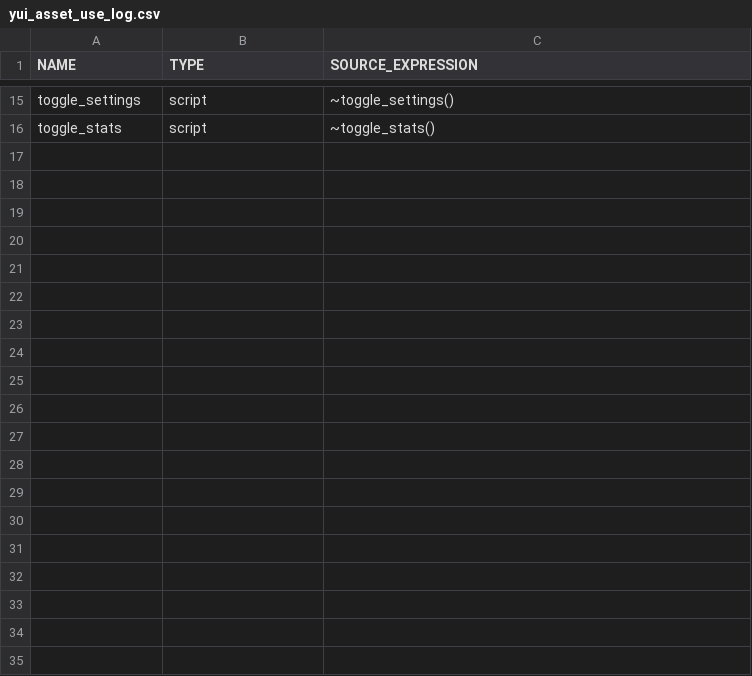
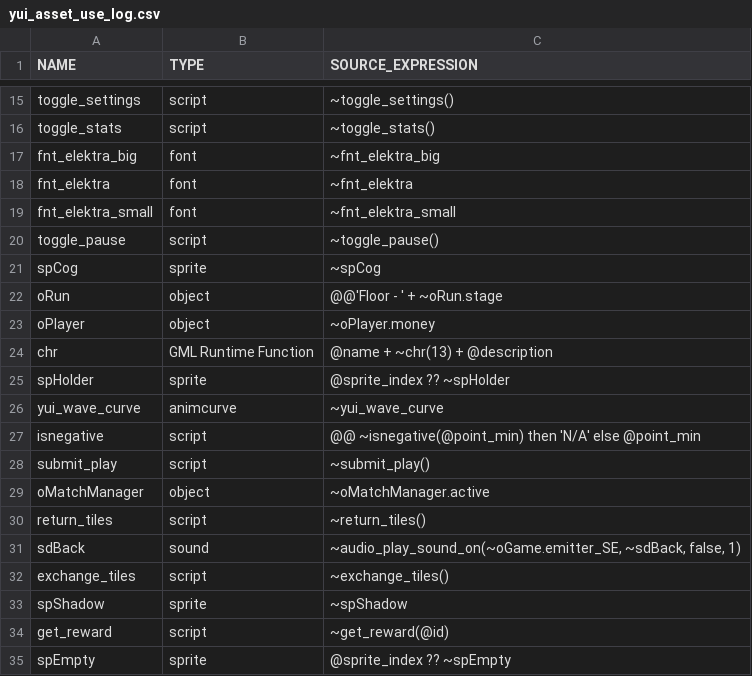
Before and after one commit to flowershoppe/Scramble, a CSV file: datafiles/logs/yui_asset_use_log.csv, drawn as a sheet; only a part is shown, gaps mark what is left out.

```diff
--- a/datafiles/logs/yui_asset_use_log.csv
+++ b/datafiles/logs/yui_asset_use_log.csv
@@ -16 +16,20 @@ toggle_settings, script, "~toggle_settings()"
 toggle_stats, script, "~toggle_stats()"
+fnt_elektra_big, font, "~fnt_elektra_big"
+fnt_elektra, font, "~fnt_elektra"
+fnt_elektra_small, font, "~fnt_elektra_small"
+toggle_pause, script, "~toggle_pause()"
+spCog, sprite, "~spCog"
+oRun, object, "@@'Floor - ' + ~oRun.stage"
+oPlayer, object, "~oPlayer.money"
+chr, GML Runtime Function, "@name + ~chr(13) + @description"
+spHolder, sprite, "@sprite_index ?? ~spHolder"
+yui_wave_curve, animcurve, "~yui_wave_curve"
+isnegative, script, "@@ ~isnegative(@point_min) then 'N/A' else @point_min"
+submit_play, script, "~submit_play()"
+oMatchManager, object, "~oMatchManager.active"
+return_tiles, script, "~return_tiles()"
+sdBack, sound, "~audio_play_sound_on(~oGame.emitter_SE, ~sdBack, false, 1)"
+exchange_tiles, script, "~exchange_tiles()"
+spShadow, sprite, "~spShadow"
+get_reward, script, "~get_reward(@id)"
+spEmpty, sprite, "@sprite_index ?? ~spEmpty"
```
Also changed, not shown: 29 other files.
